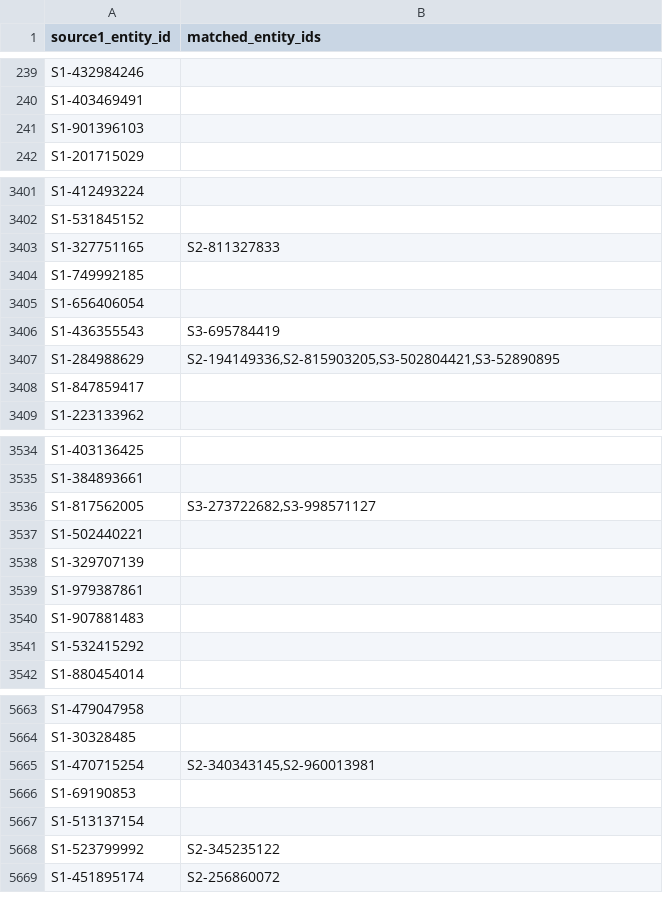
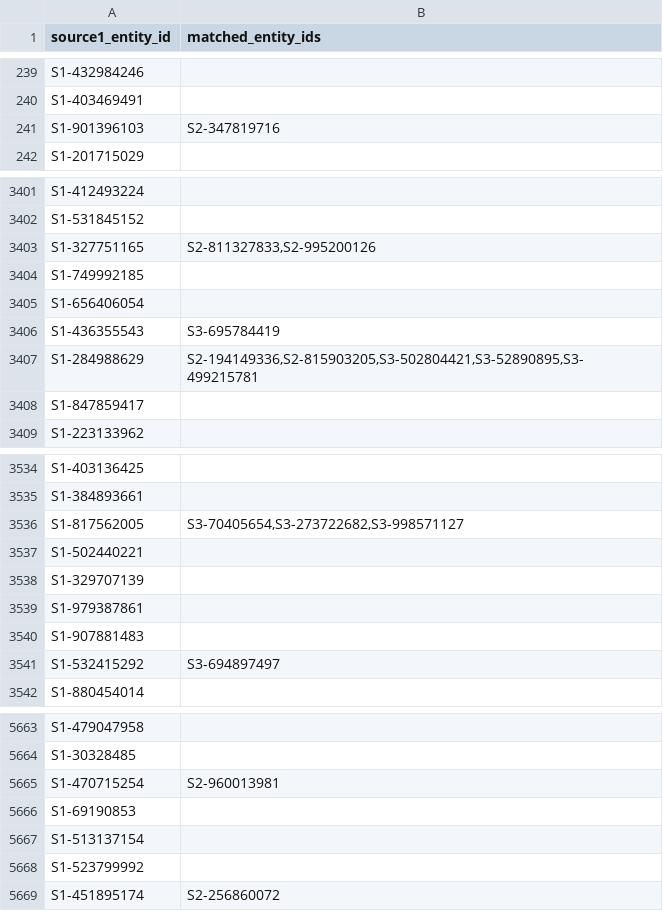
Before and after one commit to shantanu-urgunde-21/amazon-ml-hackathon-2026-submission, a TSV file: output/matching_results.tsv, drawn as a sheet; only a part is shown, gaps mark what is left out; the diff covers the shown part only.

```diff
--- a/output/matching_results.tsv
+++ b/output/matching_results.tsv
@@ -240,3 +240,3 @@ S1-432984246
 S1-403469491	
-S1-901396103	
+S1-901396103	S2-347819716
 S1-201715029	
@@ -3402,3 +3402,3 @@ S1-412493224
 S1-531845152	
-S1-327751165	S2-811327833
+S1-327751165	S2-811327833,S2-995200126
 S1-749992185	
@@ -3406,3 +3406,3 @@ S1-656406054
 S1-436355543	S3-695784419
-S1-284988629	S2-194149336,S2-815903205,S3-502804421,S3-52890895
+S1-284988629	S2-194149336,S2-815903205,S3-502804421,S3-52890895,S3-499215781
 S1-847859417	
@@ -3535,3 +3535,3 @@ S1-403136425
 S1-384893661	
-S1-817562005	S3-273722682,S3-998571127
+S1-817562005	S3-70405654,S3-273722682,S3-998571127
 S1-502440221	
@@ -3540,3 +3540,3 @@ S1-979387861
 S1-907881483	
-S1-532415292	
+S1-532415292	S3-694897497
 S1-880454014	
@@ -5664,6 +5664,6 @@ S1-479047958
 S1-30328485	
-S1-470715254	S2-340343145,S2-960013981
+S1-470715254	S2-960013981
 S1-69190853	
 S1-513137154	
-S1-523799992	S2-345235122
+S1-523799992	
 S1-451895174	S2-256860072
```
Also changed, not shown: 111 edited cells elsewhere in this file, 5 other files.
